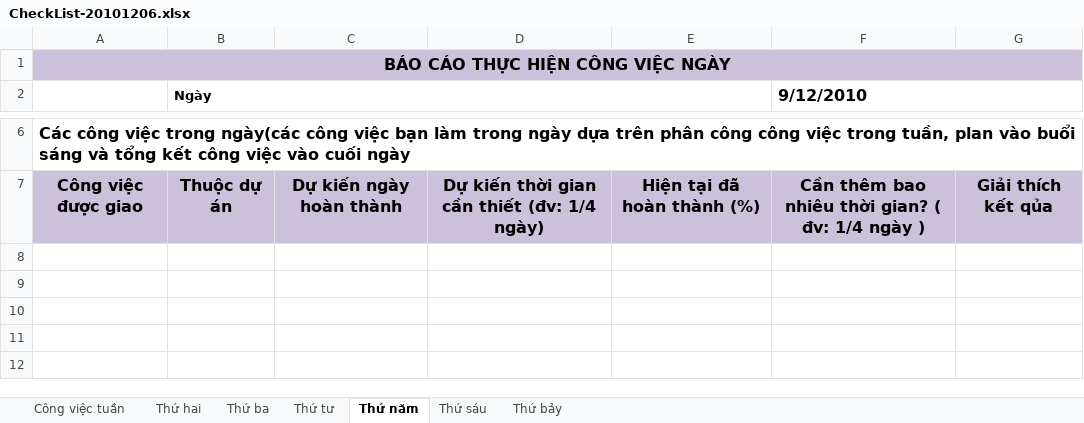
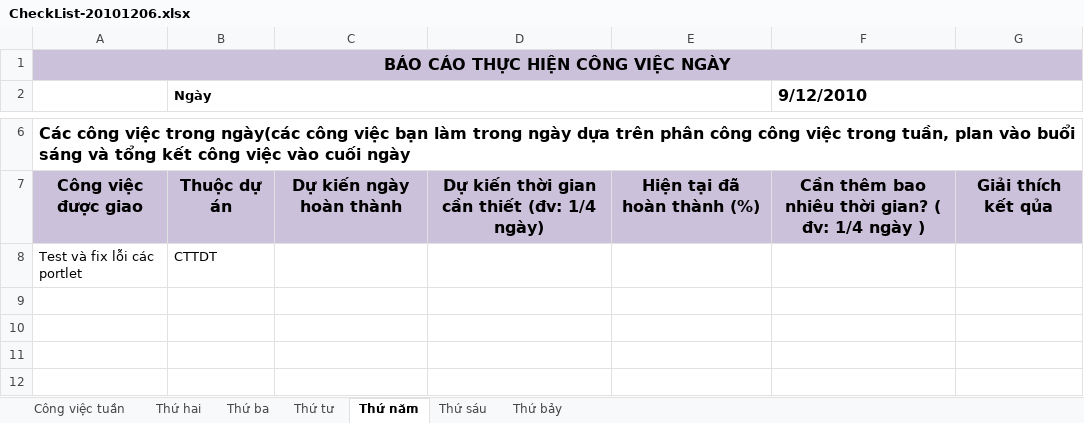
Before and after one commit to thaond/nsscttdt, an Excel workbook: src/check-list/MoNT/CheckList-20101206.xlsx, sheet Thứ năm, drawn as a sheet; only a part is shown, gaps mark what is left out; values as stored, in another font and other column widths than the file's, no borders; the diff names each change by its address in the sheet, - before the commit and + after, or states it on an @@ line.

```diff
--- a/src/check-list/MoNT/CheckList-20101206.xlsx (sheet Thứ năm)
+++ b/src/check-list/MoNT/CheckList-20101206.xlsx (sheet Thứ năm)
-row 8: (empty)
+row 8: Test và fix lỗi các portlet | CTTDT
```
Also changed, not shown: sheet Thứ ba, sheet Công việc tuần, sheet Thứ tư, sheet Thứ hai, 1 other file.
